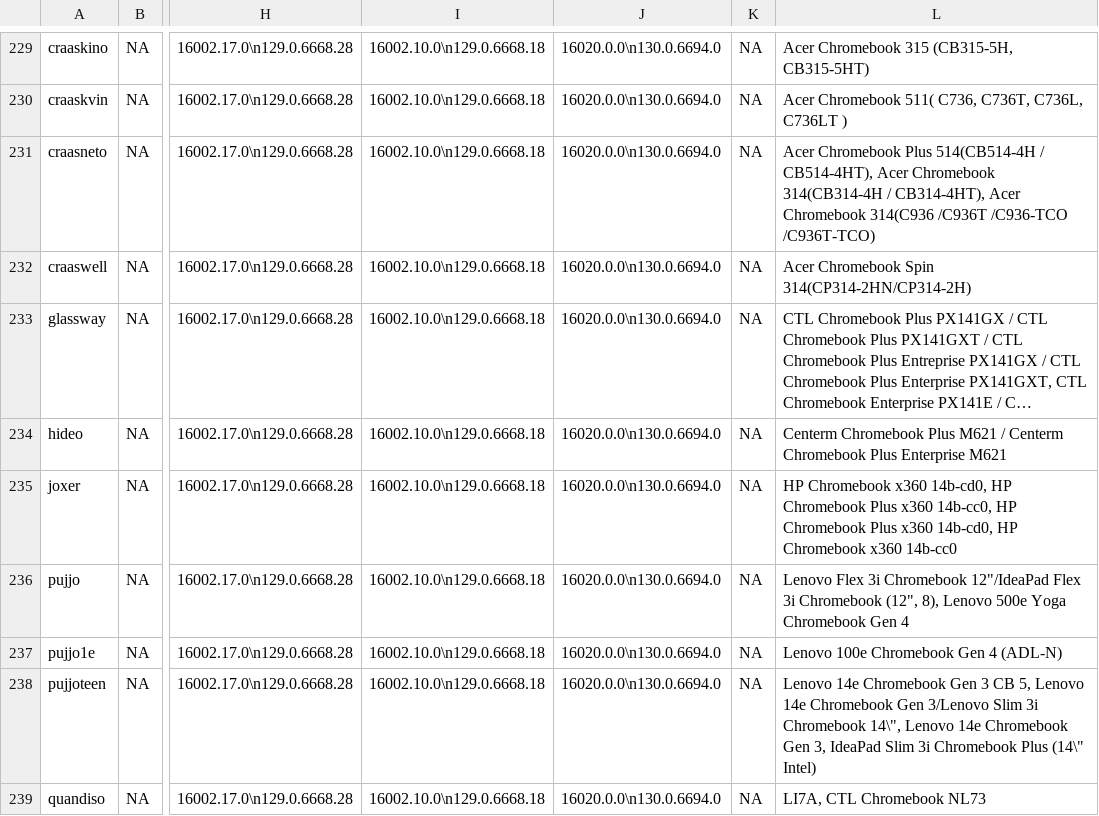
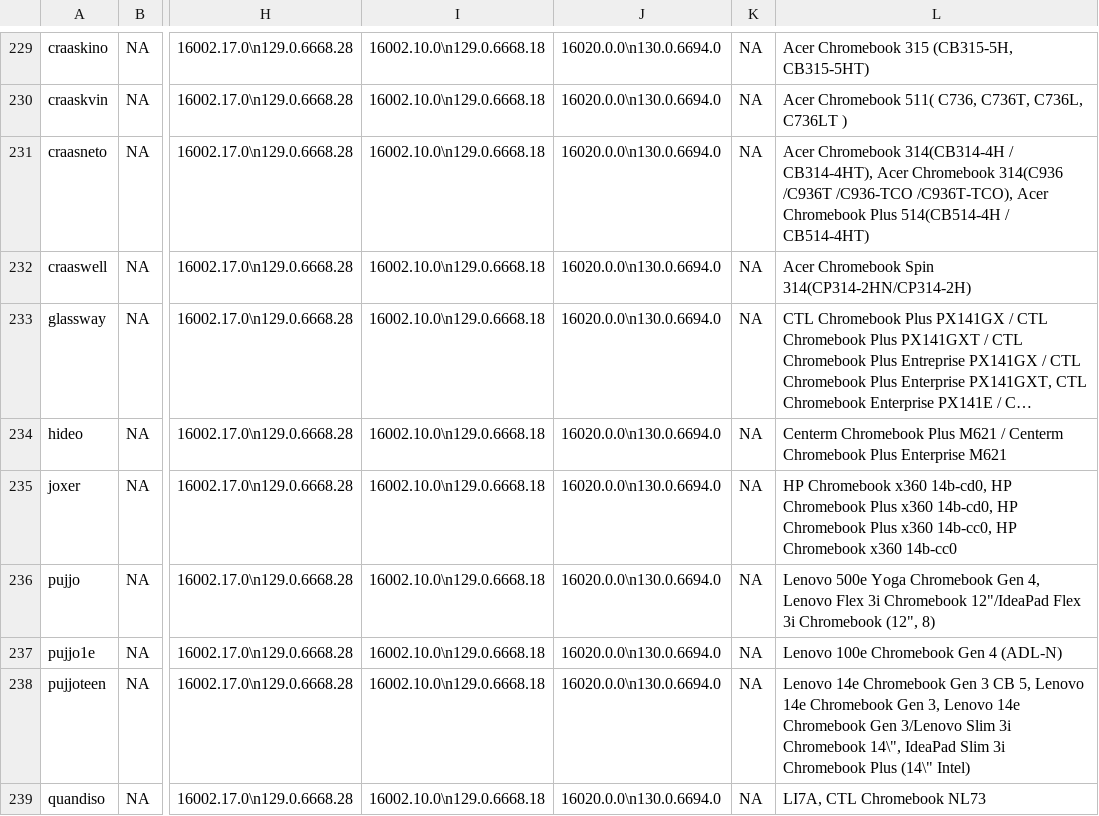
Before and after one commit to skylartaylor/cros-updates, a CSV file: src/data/cros-updates.csv, drawn as a sheet; only a part is shown, gaps mark what is left out; long unchanged cells end in …; the diff covers the shown part only; the diff names each change by its address in the sheet, - before the commit and + after, or states it on an @@ line.

```diff
--- a/src/data/cros-updates.csv
+++ b/src/data/cros-updates.csv
-L231: Acer Chromebook Plus 514(CB514-4H / CB514-4HT), Acer Chromebook 314(CB314-4H / CB314-4HT), Acer Chromebook 314(C936 /C936T /C936-TCO /C936T-TCO)
+L231: Acer Chromebook 314(CB314-4H / CB314-4HT), Acer Chromebook 314(C936 /C936T /C936-TCO /C936T-TCO), Acer Chromebook Plus 514(CB514-4H / CB514-4HT)
-L235: …Plus x360 14b-cc0, HP Chromebook Plus x360 14b-cd0, HP Chromebook…
+L235: …Plus x360 14b-cd0, HP Chromebook Plus x360 14b-cc0, HP Chromebook…
-L236: Lenovo Flex 3i Chromebook 12"/IdeaPad Flex 3i Chromebook (12", 8), Lenovo 500e Yoga Chromebook Gen 4
+L236: Lenovo 500e Yoga Chromebook Gen 4, Lenovo Flex 3i Chromebook 12"/IdeaPad Flex 3i Chromebook (12", 8)
-L238: …Chromebook Gen 3/Lenovo Slim 3i Chromebook 14\", Lenovo 14e Chromebook Gen 3, IdeaPad Slim…
+L238: …Chromebook Gen 3, Lenovo 14e Chromebook Gen 3/Lenovo Slim 3i Chromebook 14\", IdeaPad Slim…
```
Also changed, not shown: 47 edited cells elsewhere in this file, 1 other file.
